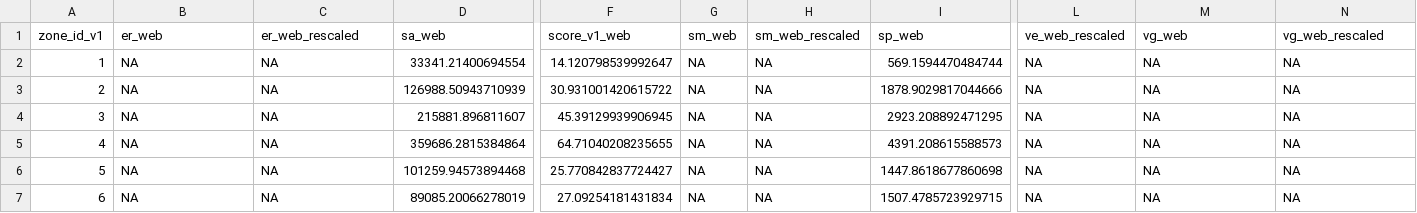
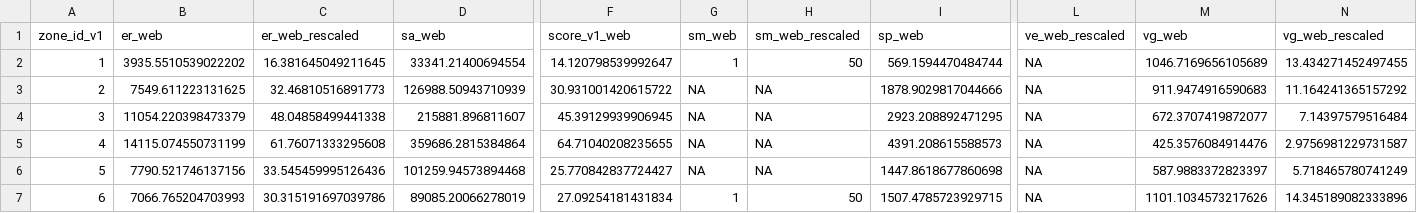
Before and after one commit to offshorewindhabitat/scripts, a CSV file: data/zonal_zones.csv, drawn as a sheet; only a part is shown, gaps mark what is left out; the diff covers the shown part only; the diff names each change by its address in the sheet, - before the commit and + after, or states it on an @@ line.

Commit message:
equation.qmd: ∆ zonal(na.rm=T), lyr_key range into duckdb

```diff
--- a/data/zonal_zones.csv
+++ b/data/zonal_zones.csv
-B2 (er_web): NA
+B2 (er_web): 3935.5510539022202
-C2 (er_web_rescaled): NA
+C2 (er_web_rescaled): 16.381645049211645
-G2 (sm_web): NA
+G2 (sm_web): 1
-H2 (sm_web_rescaled): NA
+H2 (sm_web_rescaled): 50
-M2 (vg_web): NA
+M2 (vg_web): 1046.7169656105689
-N2 (vg_web_rescaled): NA
+N2 (vg_web_rescaled): 13.434271452497455
-B3 (er_web): NA
+B3 (er_web): 7549.611223131625
-C3 (er_web_rescaled): NA
+C3 (er_web_rescaled): 32.46810516891773
-M3 (vg_web): NA
+M3 (vg_web): 911.9474916590683
-N3 (vg_web_rescaled): NA
+N3 (vg_web_rescaled): 11.164241365157292
-B4 (er_web): NA
+B4 (er_web): 11054.220398473379
-C4 (er_web_rescaled): NA
+C4 (er_web_rescaled): 48.04858499441338
-M4 (vg_web): NA
+M4 (vg_web): 672.3707419872077
-N4 (vg_web_rescaled): NA
+N4 (vg_web_rescaled): 7.14397579516484
-B5 (er_web): NA
+B5 (er_web): 14115.074550731199
-C5 (er_web_rescaled): NA
+C5 (er_web_rescaled): 61.76071333295608
-M5 (vg_web): NA
+M5 (vg_web): 425.3576084914476
-N5 (vg_web_rescaled): NA
+N5 (vg_web_rescaled): 2.9756981229731587
-B6 (er_web): NA
+B6 (er_web): 7790.521746137156
-C6 (er_web_rescaled): NA
+C6 (er_web_rescaled): 33.545459995126436
-M6 (vg_web): NA
+M6 (vg_web): 587.9883372823397
-N6 (vg_web_rescaled): NA
+N6 (vg_web_rescaled): 5.718465780741249
-B7 (er_web): NA
+B7 (er_web): 7066.765204703993
-C7 (er_web_rescaled): NA
+C7 (er_web_rescaled): 30.315191697039786
-G7 (sm_web): NA
+G7 (sm_web): 1
-H7 (sm_web_rescaled): NA
+H7 (sm_web_rescaled): 50
-M7 (vg_web): NA
+M7 (vg_web): 1101.1034573217626
-N7 (vg_web_rescaled): NA
+N7 (vg_web_rescaled): 14.345189082333896
```
Also changed, not shown: 30 edited cells elsewhere in this file, 2 other files.
